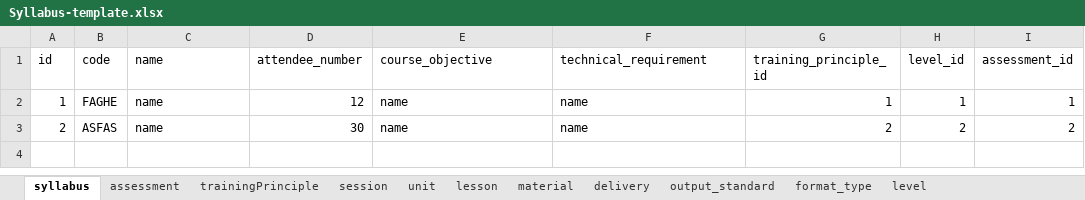
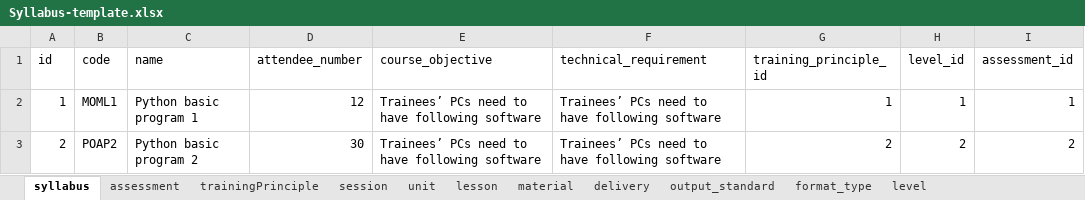
Before and after one commit to unique-idea/trainning-system, an Excel workbook: src/main/resources/templates/Syllabus-template.xlsx, sheet syllabus, drawn as a sheet; values as stored, in another font and other column widths than the file's, no borders; table styles not drawn; the diff names each change by its address in the sheet, - before the commit and + after, or states it on an @@ line.

```diff
--- a/src/main/resources/templates/Syllabus-template.xlsx (sheet syllabus)
+++ b/src/main/resources/templates/Syllabus-template.xlsx (sheet syllabus)
-B2 (code): FAGHE
+B2 (code): MOML1
-C2 (name): name
+C2 (name): Python basic program 1
-E2:E3 (course_objective): name
+E2:E3 (course_objective): Trainees’ PCs need to have following software
-F2:F3 (technical_requirement): name
+F2:F3 (technical_requirement): Trainees’ PCs need to have following software
-B3 (code): ASFAS
+B3 (code): POAP2
-C3 (name): name
+C3 (name): Python basic program 2
```
Also changed, not shown: sheet assessment, sheet unit, sheet material, sheet session, sheet lesson, 4 other files.
